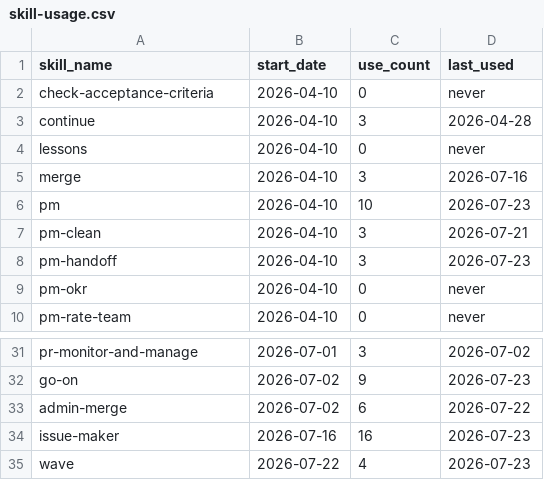
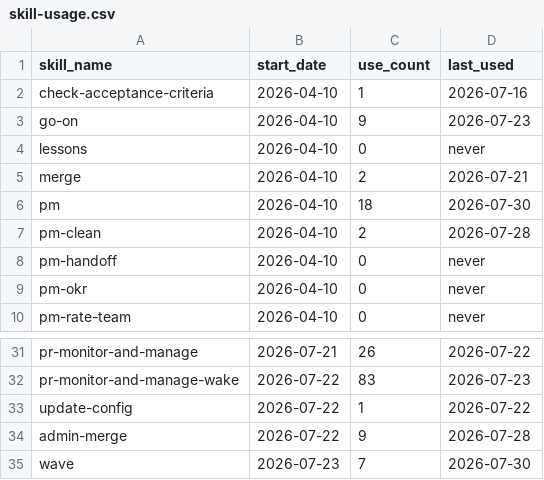
Before and after one commit to auerbachb/claude-code-config, a CSV file: skill-usage.csv, drawn as a sheet; only a part is shown, gaps mark what is left out; removed rows and columns are numbered as before the commit, all else as after; the diff covers the shown part only; the diff names each change by its address in the sheet, - before the commit and + after, or states it on an @@ line.

```diff
--- a/skill-usage.csv
+++ b/skill-usage.csv
-C2 (use_count): 0
+C2 (use_count): 1
-D2 (last_used): never
+D2 (last_used): 2026-07-16
-row 3: continue | 2026-04-10 | 3 | 2026-04-28
+row 3: go-on | 2026-04-10 | 9 | 2026-07-23
-C5 (use_count): 3
+C5 (use_count): 2
-D5 (last_used): 2026-07-16
+D5 (last_used): 2026-07-21
-C6 (use_count): 10
+C6 (use_count): 18
-D6 (last_used): 2026-07-23
+D6 (last_used): 2026-07-30
-C7 (use_count): 3
+C7 (use_count): 2
-D7 (last_used): 2026-07-21
+D7 (last_used): 2026-07-28
-C8 (use_count): 3
+C8 (use_count): 0
-D8 (last_used): 2026-07-23
+D8 (last_used): never
-B31 (start_date): 2026-07-01
+B31 (start_date): 2026-07-21
-C31 (use_count): 3
+C31 (use_count): 26
-D31 (last_used): 2026-07-02
+D31 (last_used): 2026-07-22
-row 32: go-on | 2026-07-02 | 9 | 2026-07-23
+row 32: pr-monitor-and-manage-wake | 2026-07-22 | 83 | 2026-07-23
+row 33: update-config | 2026-07-22 | 1 | 2026-07-22
-B34 (start_date): 2026-07-02
+B34 (start_date): 2026-07-22
-C34 (use_count): 6
+C34 (use_count): 9
-D34 (last_used): 2026-07-22
+D34 (last_used): 2026-07-28
-row 34: issue-maker | 2026-07-16 | 16 | 2026-07-23
-B35 (start_date): 2026-07-22
+B35 (start_date): 2026-07-23
-C35 (use_count): 4
+C35 (use_count): 7
-D35 (last_used): 2026-07-23
+D35 (last_used): 2026-07-30
```
Also changed, not shown: 4 added rows, 4 removed rows and 22 edited cells elsewhere in this file.
